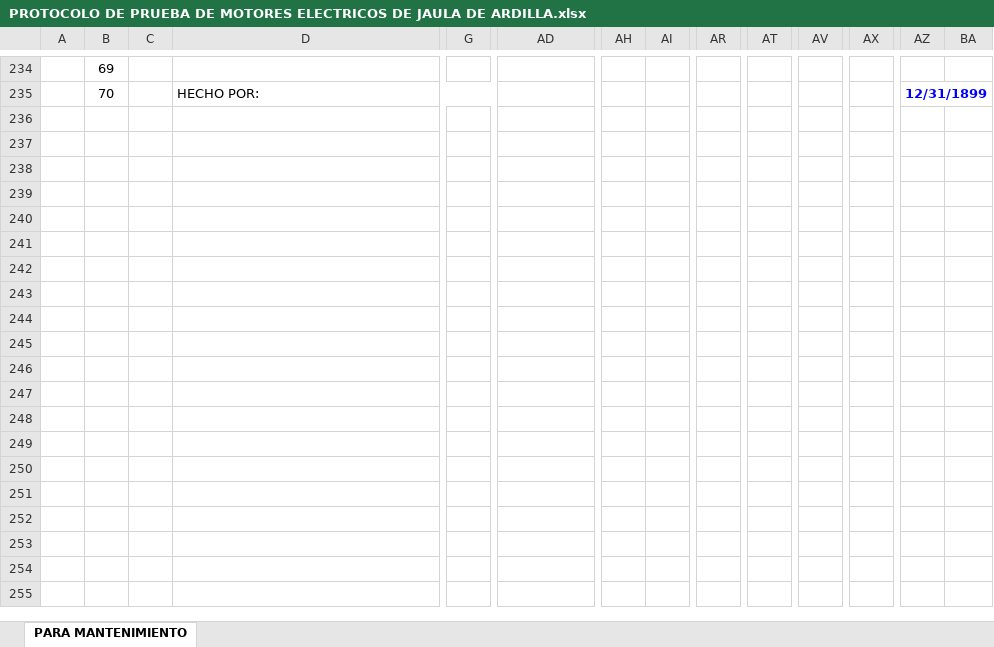
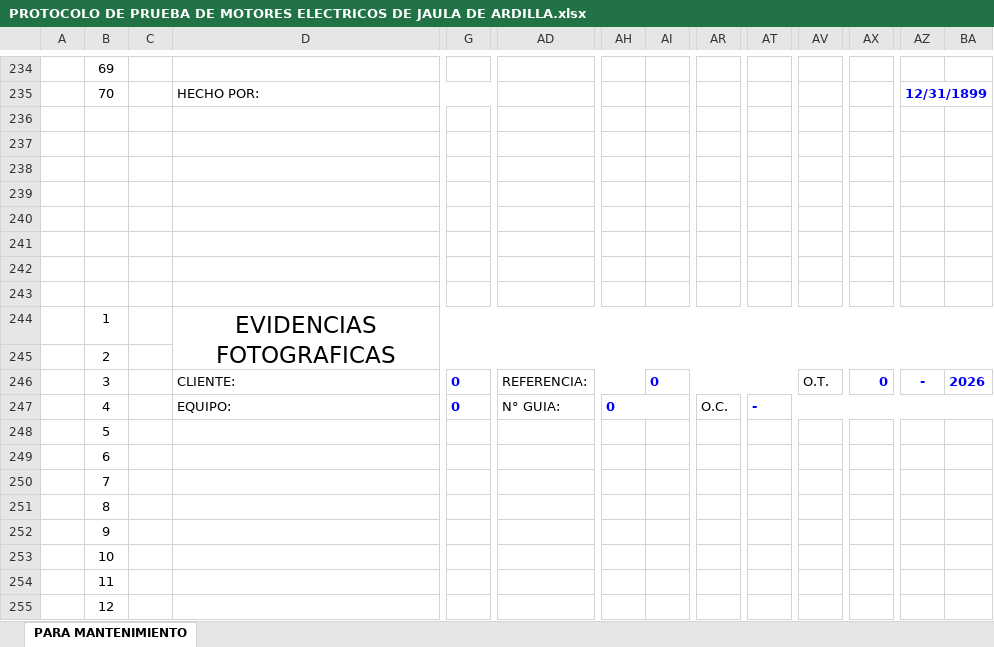
Before and after one commit to lsantacruzvargas-creator/SIPAPP-ALCOINSAC-FRONTEND, an Excel workbook: public/informes-templates/PROTOCOLO DE PRUEBA DE MOTORES ELECTRICOS DE JAULA DE ARDILLA.xlsx, sheet PARA MANTENIMIENTO, drawn as a sheet; only a part is shown, gaps mark what is left out; values as stored, in another font and other column widths than the file's, no borders; charts and pictures not drawn; rows hold the shown columns only; the diff covers the shown part only; the diff names each change by its address in the sheet, - before the commit and + after, or states it on an @@ line.

Commit message:
insercion de imagenes en el excel de informes

```diff
--- a/public/informes-templates/PROTOCOLO DE PRUEBA DE MOTORES ELECTRICOS DE JAULA DE ARDILLA.xlsx (sheet PARA MANTENIMIENTO)
+++ b/public/informes-templates/PROTOCOLO DE PRUEBA DE MOTORES ELECTRICOS DE JAULA DE ARDILLA.xlsx (sheet PARA MANTENIMIENTO)
+row 236: (empty)
+row 237: (empty)
+row 238: (empty)
+row 239: (empty)
+row 240: (empty)
+row 241: (empty)
+row 242: (empty)
+row 243: (empty)
+row 244:  | 1 |  | EVIDENCIAS FOTOGRAFICAS
+row 245:  | 2
+row 246:  | 3 |  | CLIENTE: | 0 | REFERENCIA: |  | 0 |  |  | O.T. | 0 | - | 2026
+row 247:  | 4 |  | EQUIPO: | 0 | N° GUIA: | 0 |  | O.C. | -
+row 248:  | 5
+row 249:  | 6
+row 250:  | 7
+row 251:  | 8
+row 252:  | 9
+row 253:  | 10
+row 254:  | 11
+row 255:  | 12
```
Also changed, not shown: 58 added rows and merged cells elsewhere in this sheet, charts or pictures, public/informes-templates/INFORME DE MANTENIMIENTO DE BOMBAS.xlsx, public/informes-templates/INFORME TECNICO DE MANTENIMIENTO.xlsx, 10 other files.
